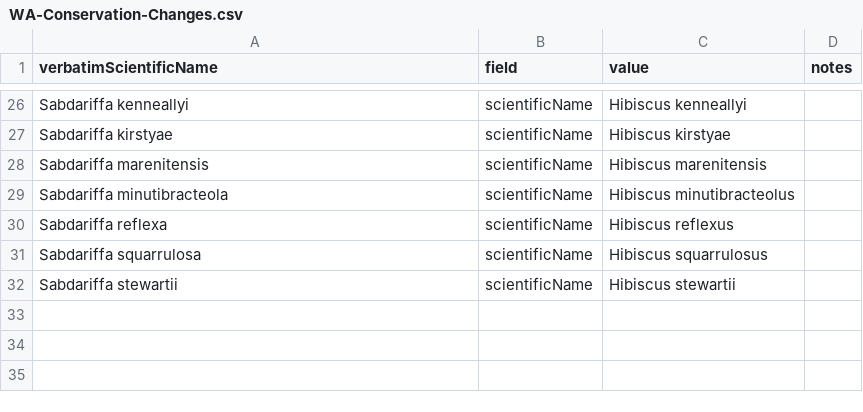
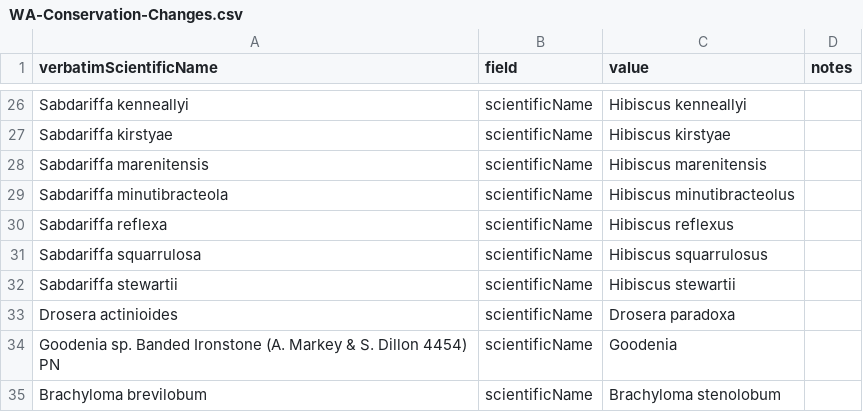
Before and after one commit to AtlasOfLivingAustralia/authoritative-lists, a CSV file: automated-processes/updateConservationSensitive/Changes/WA-Conservation-Changes.csv, drawn as a sheet; only a part is shown, gaps mark what is left out.

Commit message:
Update of change files NSW Conservation, WA Conservation, WA Sensitive and BirdLife Sensitive.

```diff
--- a/automated-processes/updateConservationSensitive/Changes/WA-Conservation-Changes.csv
+++ b/automated-processes/updateConservationSensitive/Changes/WA-Conservation-Changes.csv
@@ -32 +32,4 @@ Sabdariffa squarrulosa,scientificName,Hibiscus squarrulosus,
 Sabdariffa stewartii,scientificName,Hibiscus stewartii,
+Drosera actinioides,scientificName,Drosera paradoxa,
+Goodenia sp. Banded Ironstone (A. Markey & S. Dillon 4454) PN,scientificName,Goodenia,
+Brachyloma brevilobum,scientificName,Brachyloma stenolobum,
```
Also changed, not shown: automated-processes/updateConservationSensitive/Changes/WA-Sensitive-Changes.csv, 1 other file.
